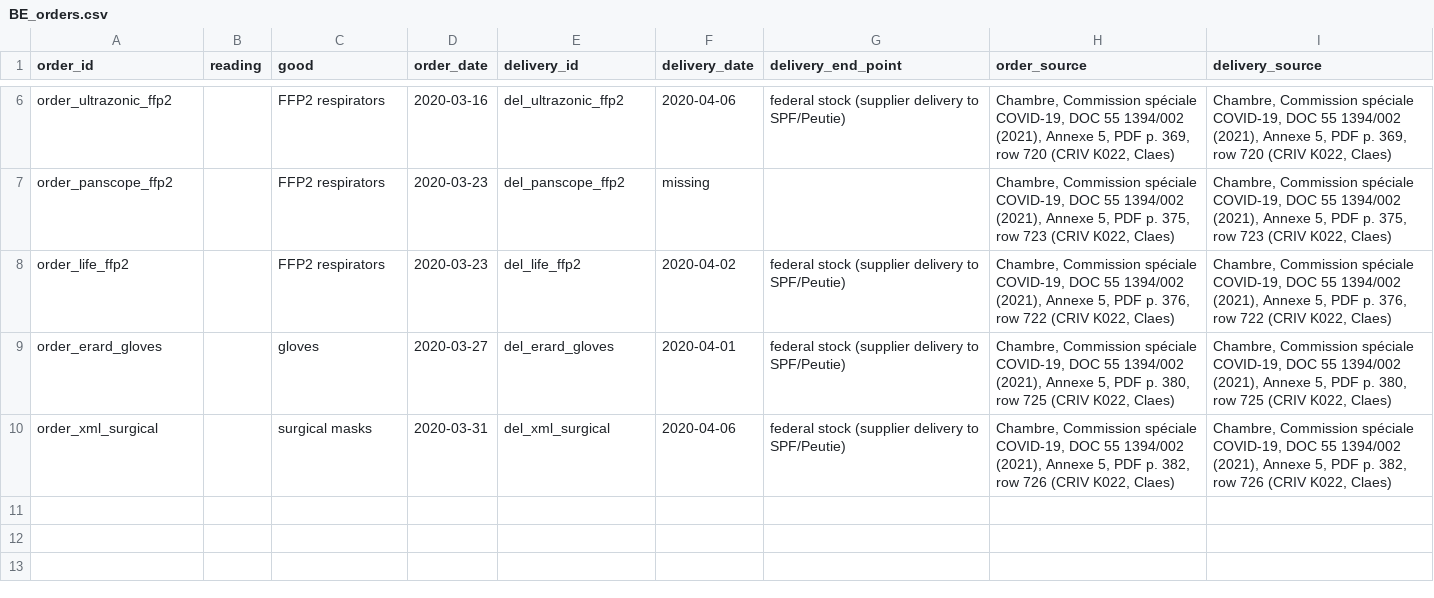
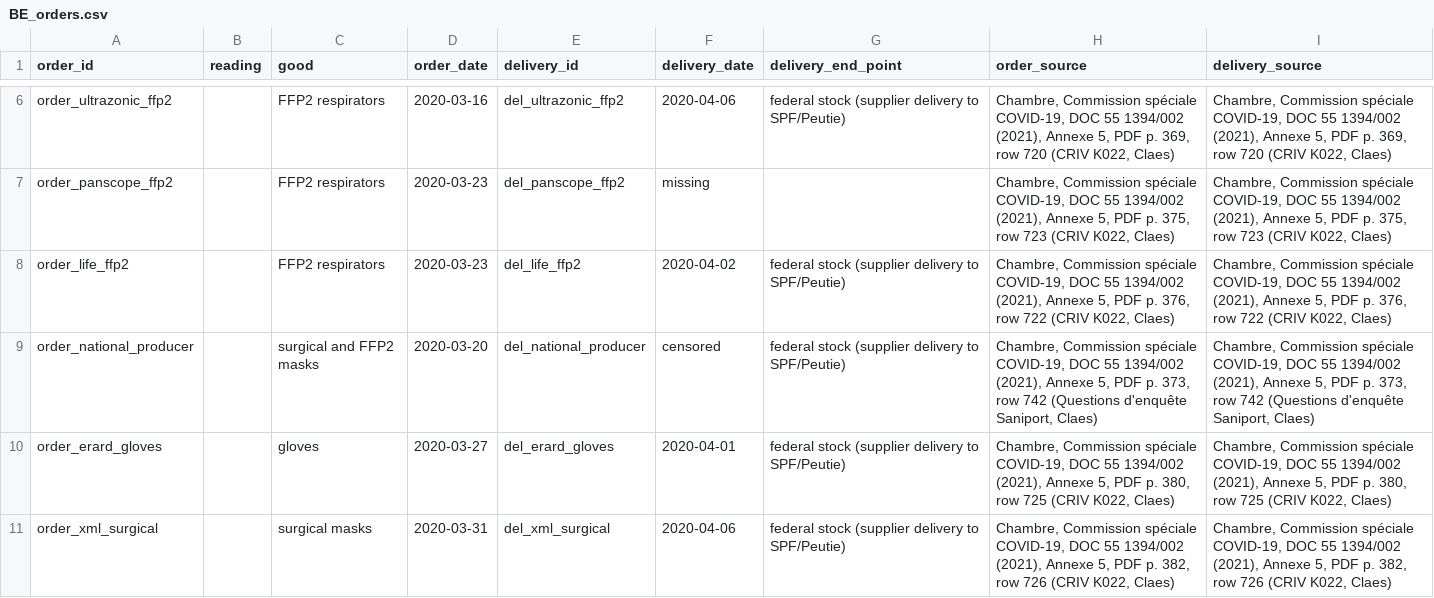
Before and after one commit to avram3scu-art/emo-core-v1, a CSV file: data/dac_ppe/BE_orders.csv, drawn as a sheet; only a part is shown, gaps mark what is left out; the diff names each change by its address in the sheet, - before the commit and + after, or states it on an @@ line.

```diff
--- a/data/dac_ppe/BE_orders.csv
+++ b/data/dac_ppe/BE_orders.csv
+row 9: order_national_producer |  | surgical and FFP2 masks | 2020-03-20 | del_national_producer | censored | federal stock (supplier delivery to SPF/Peutie) | Chambre, Commission spéciale COVID-19, DOC 55 1394/002 (2021), Annexe 5, PDF p. 373, row 742 (Questions d'enquête Saniport, Claes) | Chambre, Commission spéciale COVID-19, DOC 55 1394/002 (2021), Annexe 5, PDF p. 373, row 742 (Questions d'enquête Saniport, Claes)
```
Also changed, not shown: 5 other files.
